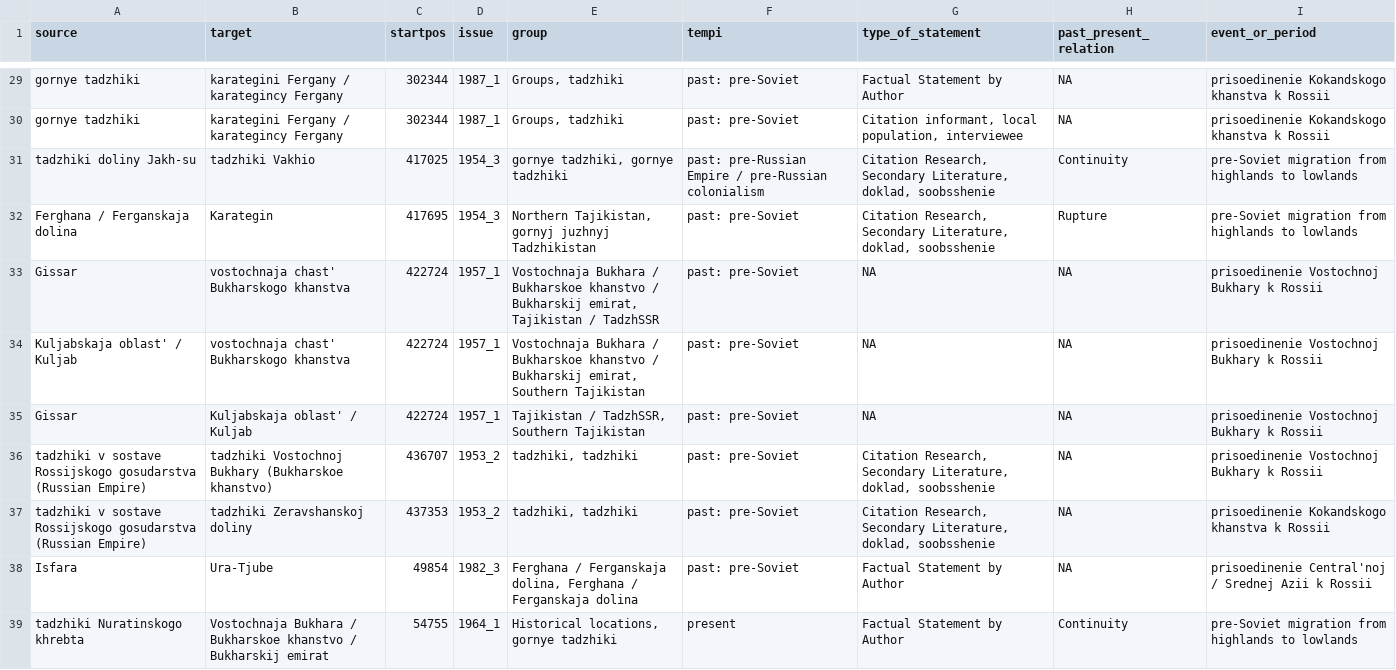
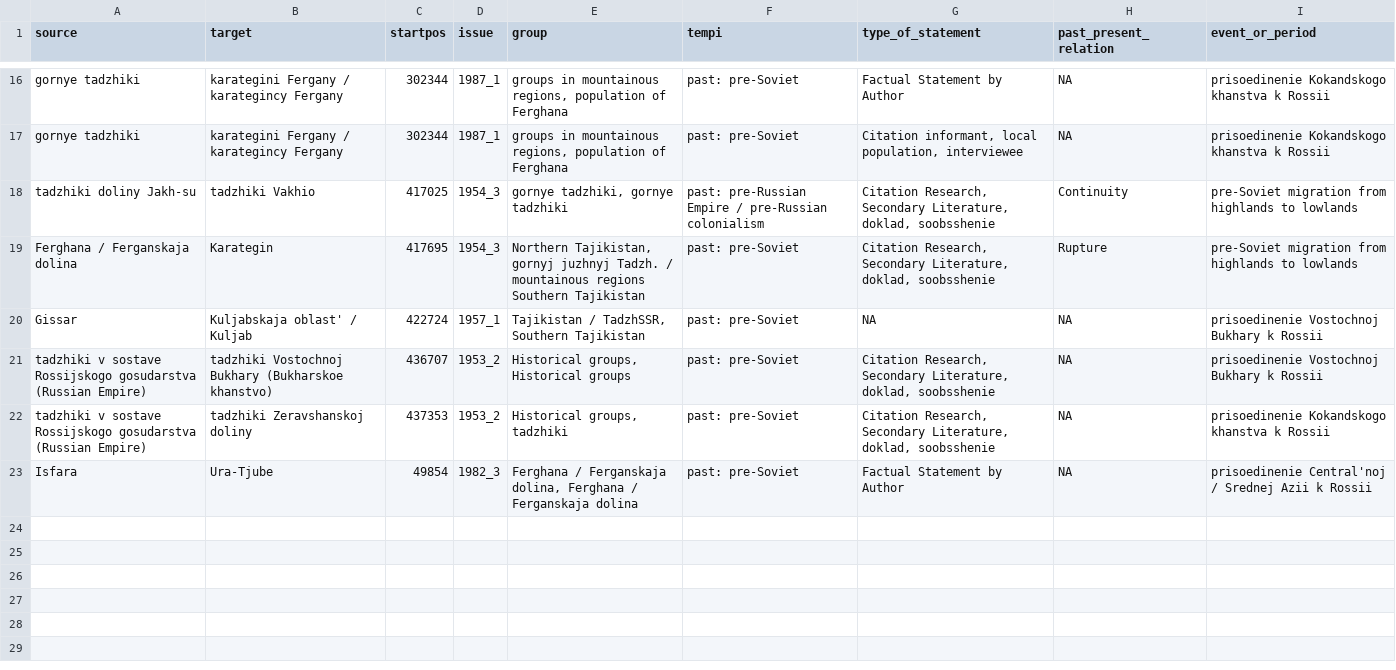
Before and after one commit to lipogg/soviet-ethnography, a CSV file: input/tj_tj_psh_edgelist.csv, drawn as a sheet; only a part is shown, gaps mark what is left out; the diff covers the shown part only.

```diff
--- a/input/tj_tj_psh_edgelist.csv
+++ b/input/tj_tj_psh_edgelist.csv
@@ -29,11 +16,8 @@
-"gornye tadzhiki";"karategini Fergany / karategincy Fergany";"302344";"1987_1";"Groups, tadzhiki";"past: pre-Soviet";"Factual Statement by Author";NA;"prisoedinenie Kokandskogo khanstva k Rossii"
-"gornye tadzhiki";"karategini Fergany / karategincy Fergany";"302344";"1987_1";"Groups, tadzhiki";"past: pre-Soviet";"Citation informant, local population, interviewee";NA;"prisoedinenie Kokandskogo khanstva k Rossii"
+"gornye tadzhiki";"karategini Fergany / karategincy Fergany";"302344";"1987_1";"groups in mountainous regions, population of Ferghana";"past: pre-Soviet";"Factual Statement by Author";NA;"prisoedinenie Kokandskogo khanstva k Rossii"
+"gornye tadzhiki";"karategini Fergany / karategincy Fergany";"302344";"1987_1";"groups in mountainous regions, population of Ferghana";"past: pre-Soviet";"Citation informant, local population, interviewee";NA;"prisoedinenie Kokandskogo khanstva k Rossii"
 "tadzhiki doliny Jakh-su";"tadzhiki Vakhio";"417025";"1954_3";"gornye tadzhiki, gornye tadzhiki";"past: pre-Russian Empire / pre-Russian colonialism";"Citation Research, Secondary Literature, doklad, soobsshenie";"Continuity";"pre-Soviet migration from highlands to lowlands"
-"Ferghana / Ferganskaja dolina";"Karategin";"417695";"1954_3";"Northern Tajikistan, gornyj juzhnyj Tadzhikistan";"past: pre-Soviet";"Citation Research, Secondary Literature, doklad, soobsshenie";"Rupture";"pre-Soviet migration from highlands to lowlands"
-"Gissar";"vostochnaja chast' Bukharskogo khanstva";"422724";"1957_1";"Vostochnaja Bukhara / Bukharskoe khanstvo / Bukharskij emirat, Tajikistan / TadzhSSR";"past: pre-Soviet";NA;NA;"prisoedinenie Vostochnoj Bukhary k Rossii"
-"Kuljabskaja oblast' / Kuljab";"vostochnaja chast' Bukharskogo khanstva";"422724";"1957_1";"Vostochnaja Bukhara / Bukharskoe khanstvo / Bukharskij emirat, Southern Tajikistan";"past: pre-Soviet";NA;NA;"prisoedinenie Vostochnoj Bukhary k Rossii"
+"Ferghana / Ferganskaja dolina";"Karategin";"417695";"1954_3";"Northern Tajikistan, gornyj juzhnyj Tadzh. / mountainous regions Southern Tajikistan";"past: pre-Soviet";"Citation Research, Secondary Literature, doklad, soobsshenie";"Rupture";"pre-Soviet migration from highlands to lowlands"
 "Gissar";"Kuljabskaja oblast' / Kuljab";"422724";"1957_1";"Tajikistan / TadzhSSR, Southern Tajikistan";"past: pre-Soviet";NA;NA;"prisoedinenie Vostochnoj Bukhary k Rossii"
-"tadzhiki v sostave Rossijskogo gosudarstva (Russian Empire)";"tadzhiki Vostochnoj Bukhary (Bukharskoe khanstvo)";"436707";"1953_2";"tadzhiki, tadzhiki";"past: pre-Soviet";"Citation Research, Secondary Literature, doklad, soobsshenie";NA;"prisoedinenie Vostochnoj Bukhary k Rossii"
-"tadzhiki v sostave Rossijskogo gosudarstva (Russian Empire)";"tadzhiki Zeravshanskoj doliny";"437353";"1953_2";"tadzhiki, tadzhiki";"past: pre-Soviet";"Citation Research, Secondary Literature, doklad, soobsshenie";NA;"prisoedinenie Kokandskogo khanstva k Rossii"
+"tadzhiki v sostave Rossijskogo gosudarstva (Russian Empire)";"tadzhiki Vostochnoj Bukhary (Bukharskoe khanstvo)";"436707";"1953_2";"Historical groups, Historical groups";"past: pre-Soviet";"Citation Research, Secondary Literature, doklad, soobsshenie";NA;"prisoedinenie Vostochnoj Bukhary k Rossii"
+"tadzhiki v sostave Rossijskogo gosudarstva (Russian Empire)";"tadzhiki Zeravshanskoj doliny";"437353";"1953_2";"Historical groups, tadzhiki";"past: pre-Soviet";"Citation Research, Secondary Literature, doklad, soobsshenie";NA;"prisoedinenie Kokandskogo khanstva k Rossii"
 "Isfara";"Ura-Tjube";"49854";"1982_3";"Ferghana / Ferganskaja dolina, Ferghana / Ferganskaja dolina";"past: pre-Soviet";"Factual Statement by Author";NA;"prisoedinenie Central'noj / Srednej Azii k Rossii"
-"tadzhiki Nuratinskogo khrebta";"Vostochnaja Bukhara / Bukharskoe khanstvo / Bukharskij emirat";"54755";"1964_1";"Historical locations, gornye tadzhiki";"present";"Factual Statement by Author";"Continuity";"pre-Soviet migration from highlands to lowlands"
```
Also changed, not shown: 1 added row, 14 removed rows and 11 edited cells elsewhere in this file, input/ag_ag_psh_edgelist.csv, input/ag_ag_sh_edgelist.csv, 35 other files.
